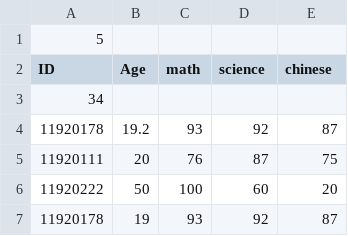
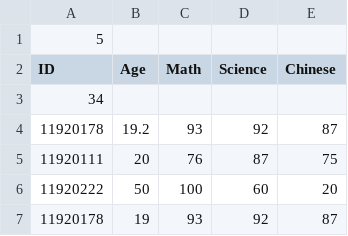
Before and after one commit to jasontan0649/realProgram, a CSV file: test.csv, drawn as a sheet; only a part is shown.

```diff
--- a/test.csv
+++ b/test.csv
@@ -1,3 +1,3 @@
 5
-ID,Age,math,science,chinese
+ID,Age,Math,Science,Chinese
 34
```
Also changed, not shown: 31 other files.
